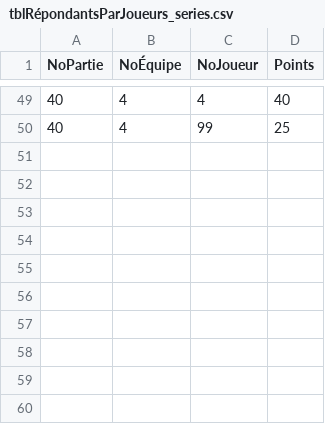
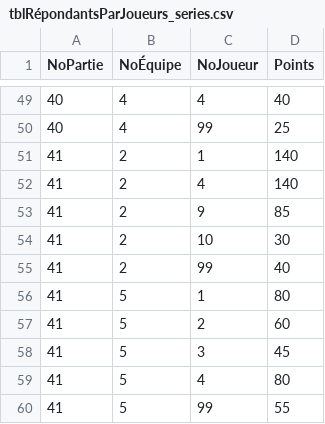
Before and after one commit to gehstatcan/gehstatcan.github.io, a CSV file: Saison23/DonnéesCSV/tblRépondantsParJoueurs_series.csv, drawn as a sheet; only a part is shown, gaps mark what is left out; the diff names each change by its address in the sheet, - before the commit and + after, or states it on an @@ line.

```diff
--- a/Saison23/DonnéesCSV/tblRépondantsParJoueurs_series.csv
+++ b/Saison23/DonnéesCSV/tblRépondantsParJoueurs_series.csv
+row 51: 41 | 2 | 1 | 140
+row 52: 41 | 2 | 4 | 140
+row 53: 41 | 2 | 9 | 85
+row 54: 41 | 2 | 10 | 30
+row 55: 41 | 2 | 99 | 40
+row 56: 41 | 5 | 1 | 80
+row 57: 41 | 5 | 2 | 60
+row 58: 41 | 5 | 3 | 45
+row 59: 41 | 5 | 4 | 80
+row 60: 41 | 5 | 99 | 55
```
Also changed, not shown: 15 other files.
